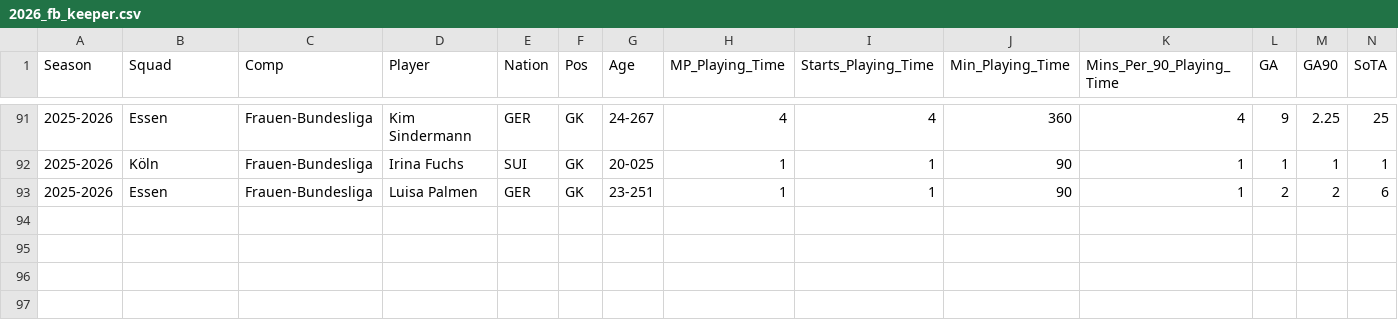
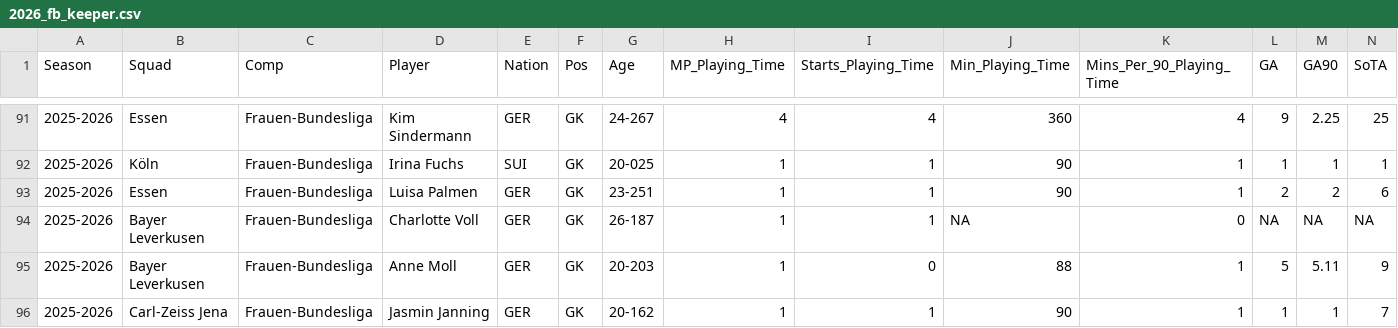
Before and after one commit to sznajdr/fb1, a CSV file: 2026_fb_keeper.csv, drawn as a sheet; only a part is shown, gaps mark what is left out; rows hold the shown columns only; the diff names each change by its address in the sheet, - before the commit and + after, or states it on an @@ line.

Commit message:
Update 2026_fb_keeper.csv from Colab

```diff
--- a/2026_fb_keeper.csv
+++ b/2026_fb_keeper.csv
+row 94: 2025-2026 | Bayer Leverkusen | Frauen-Bundesliga | Charlotte Voll | GER | GK | 26-187 | 1 | 1 | NA | 0 | NA | NA | NA
+row 95: 2025-2026 | Bayer Leverkusen | Frauen-Bundesliga | Anne Moll | GER | GK | 20-203 | 1 | 0 | 88 | 1 | 5 | 5.11 | 9
+row 96: 2025-2026 | Carl-Zeiss Jena | Frauen-Bundesliga | Jasmin Janning | GER | GK | 20-162 | 1 | 1 | 90 | 1 | 1 | 1 | 7
```
